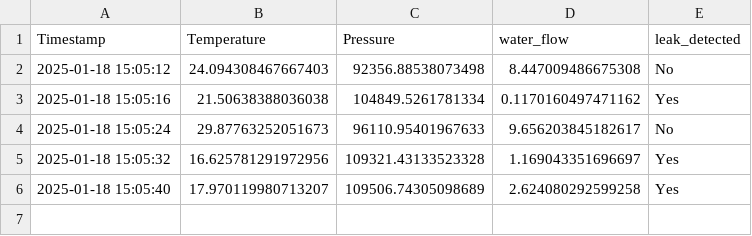
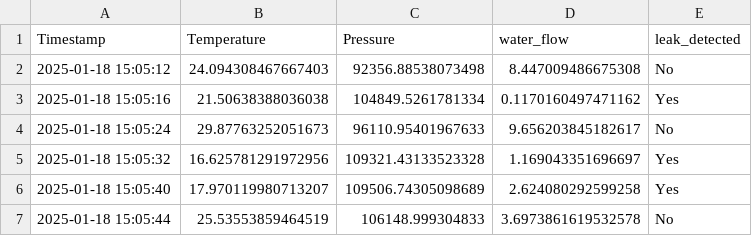
Before and after one commit to Ashaz4994/AGGLOMERATION, a CSV file: Data/Readings.csv, drawn as a sheet.

Commit message:
Updating CSV file via API

```diff
--- a/Data/Readings.csv
+++ b/Data/Readings.csv
@@ -6 +6,2 @@ Timestamp,Temperature,Pressure,water_flow,leak_detected
 2025-01-18 15:05:40,17.970119980713207,109506.74305098689,2.624080292599258,Yes
+2025-01-18 15:05:44,25.53553859464519,106148.999304833,3.6973861619532578,No
```
